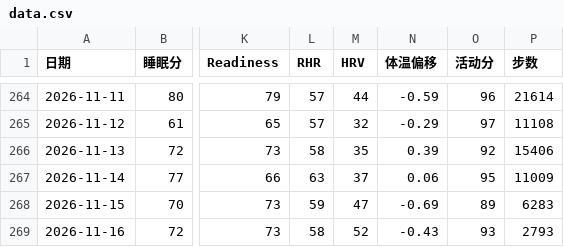
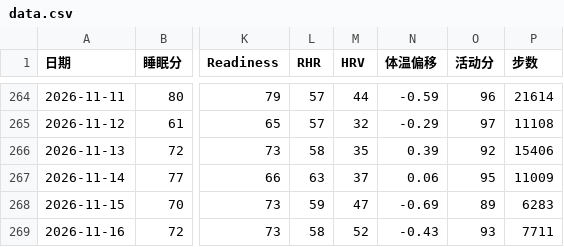
Before and after one commit to bruceR699/health-data, a CSV file: data.csv, drawn as a sheet; only a part is shown, gaps mark what is left out; the diff names each change by its address in the sheet, - before the commit and + after, or states it on an @@ line.

Commit message:
更新 data.csv

```diff
--- a/data.csv
+++ b/data.csv
-P269 (步数): 2793
+P269 (步数): 7711
```
